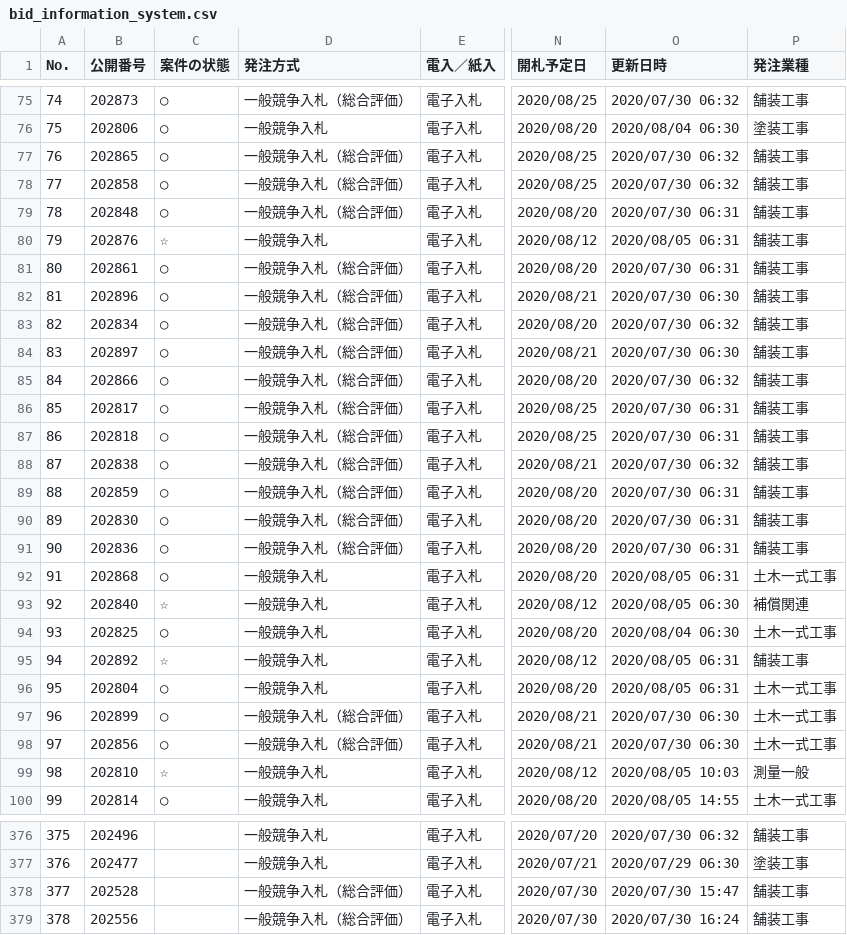
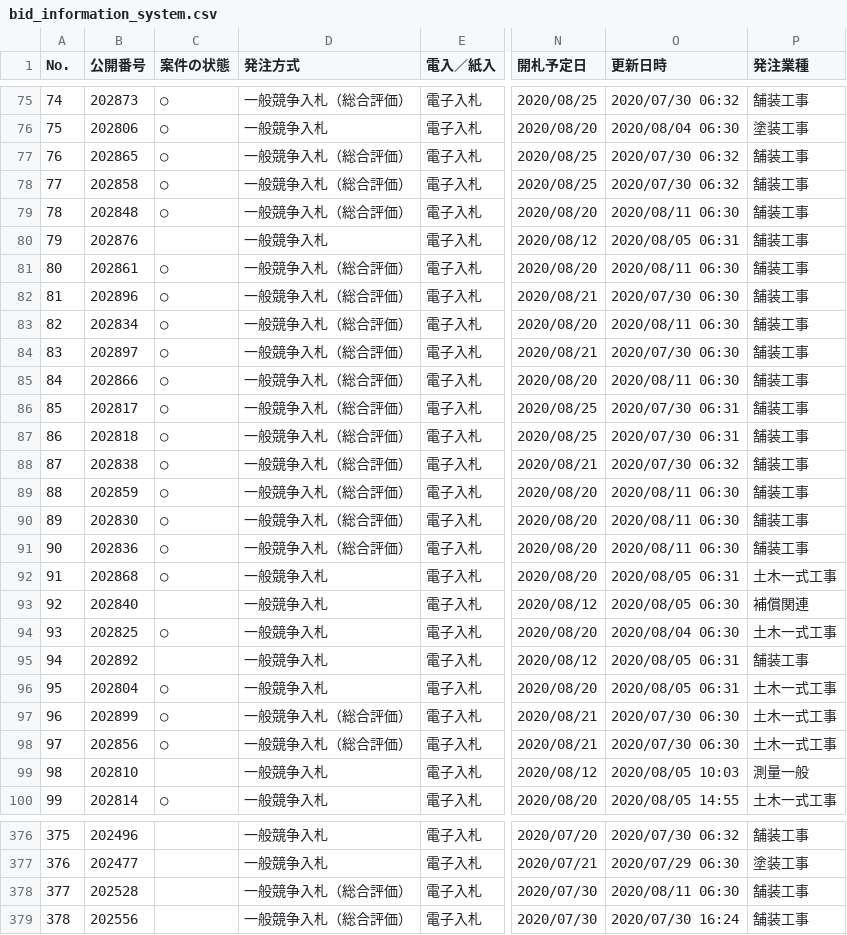
Before and after one commit to wakayama-pref-org/bid_information_system, a CSV file: csv/bid_information_system.csv, drawn as a sheet; only a part is shown, gaps mark what is left out; the diff covers the shown part only; the diff names each change by its address in the sheet, - before the commit and + after, or states it on an @@ line.

```diff
--- a/csv/bid_information_system.csv
+++ b/csv/bid_information_system.csv
-O79 (更新日時): 2020/07/30 06:31
+O79 (更新日時): 2020/08/11 06:30
-C80 (案件の状態): ☆
+C80 (案件の状態): (empty)
-O81 (更新日時): 2020/07/30 06:31
+O81 (更新日時): 2020/08/11 06:30
-O83 (更新日時): 2020/07/30 06:32
+O83 (更新日時): 2020/08/11 06:30
-O85 (更新日時): 2020/07/30 06:32
+O85 (更新日時): 2020/08/11 06:30
-O89:O91 (更新日時): 2020/07/30 06:31
+O89:O91 (更新日時): 2020/08/11 06:30
-C93 (案件の状態): ☆
+C93 (案件の状態): (empty)
-C95 (案件の状態): ☆
+C95 (案件の状態): (empty)
-C99 (案件の状態): ☆
+C99 (案件の状態): (empty)
-O378 (更新日時): 2020/07/30 15:47
+O378 (更新日時): 2020/08/11 06:30
```
Also changed, not shown: 30 edited cells elsewhere in this file, 1 other file.
